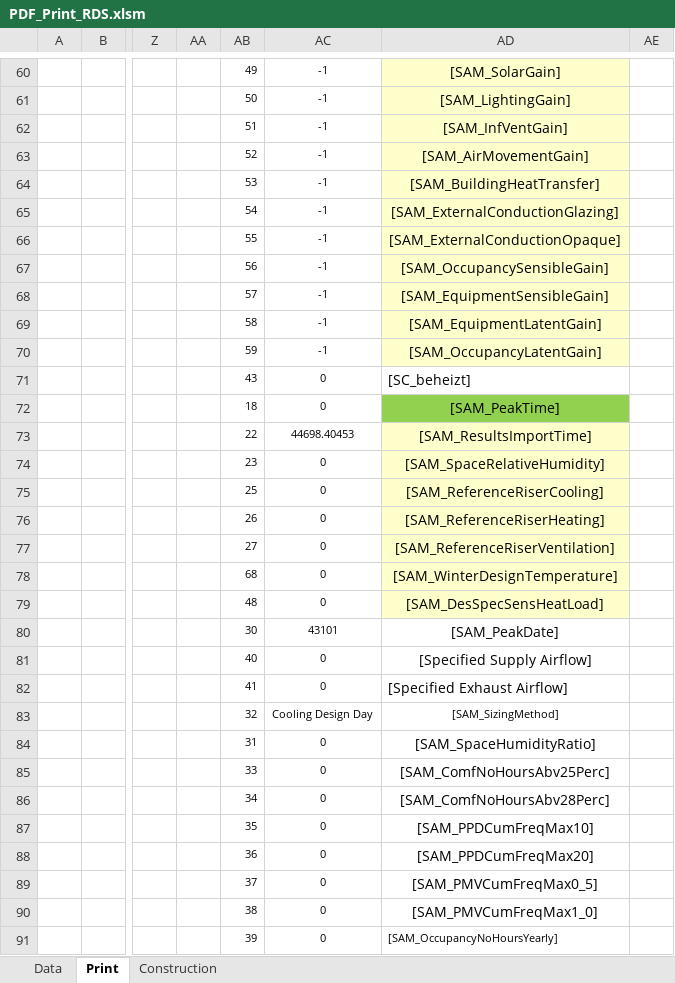
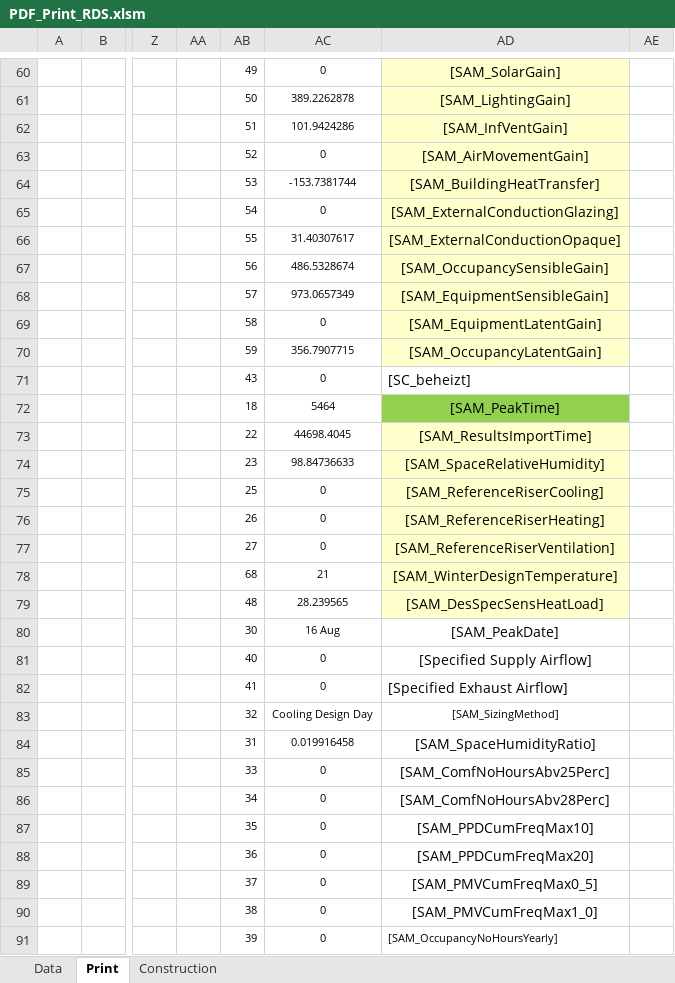
Before and after one commit to HoareLea/SAM_UI, an Excel workbook: files/resources/Analytical/templates/RDS/PDF_Print_RDS.xlsm, sheet Print, drawn as a sheet; only a part is shown, gaps mark what is left out; values as stored, in another font and other column widths than the file's, no borders; charts and pictures not drawn; the diff covers the shown part only; the diff names each change by its address in the sheet, - before the commit and + after, or states it on an @@ line.

```diff
--- a/files/resources/Analytical/templates/RDS/PDF_Print_RDS.xlsm (sheet Print)
+++ b/files/resources/Analytical/templates/RDS/PDF_Print_RDS.xlsm (sheet Print)
-AC60: -1
+AC60: 0
-AC61: -1
+AC61: 389.2262878
-AC62: -1
+AC62: 101.9424286
-AC63: -1
+AC63: 0
-AC64: -1
+AC64: -153.7381744
-AC65: -1
+AC65: 0
-AC66: -1
+AC66: 31.40307617
-AC67: -1
+AC67: 486.5328674
-AC68: -1
+AC68: 973.0657349
-AC69: -1
+AC69: 0
-AC70: -1
+AC70: 356.7907715
-AC72: 0
+AC72: 5464
-AC73: 44698.40453
+AC73: 44698.4045
-AC74: 0
+AC74: 98.84736633
-AC78: 0
+AC78: 21
-AC79: 0
+AC79: 28.239565
-AC80: 43101
+AC80: 16 Aug
-AC84: 0
+AC84: 0.019916458
```
Also changed, not shown: 4 added rows, 4 removed rows, 128 edited cells and cell formats elsewhere in this sheet, sheet Construction, sheet Data, charts or pictures, 1 other file.
